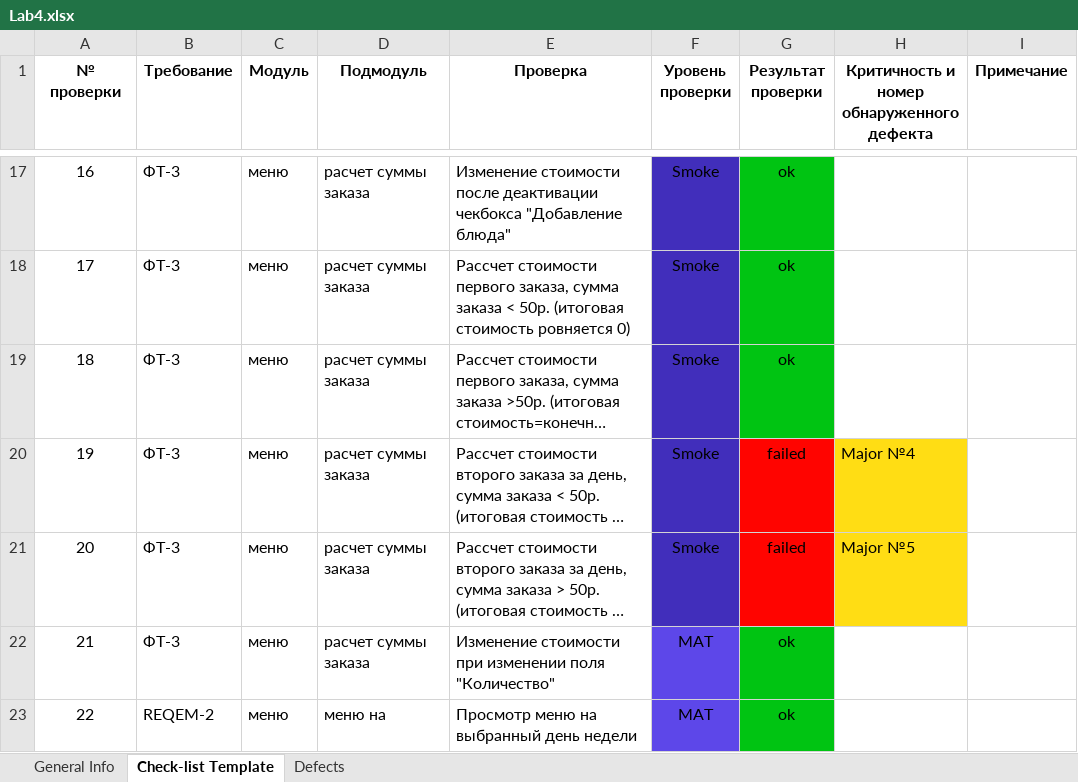
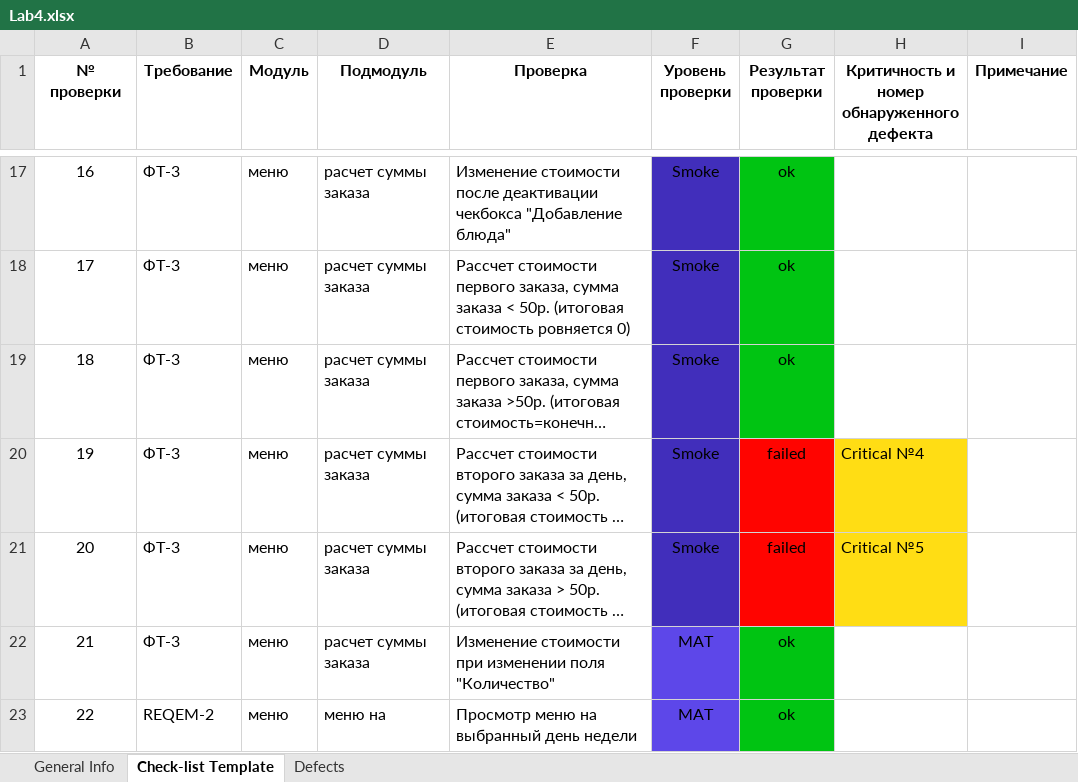
Before and after one commit to KChepikau/TOPO, an Excel workbook: Lab4.xlsx, sheet Check-list Template, drawn as a sheet; only a part is shown, gaps mark what is left out; long unchanged cells end in …; values as stored, in another font and other column widths than the file's, no borders; the diff names each change by its address in the sheet, - before the commit and + after, or states it on an @@ line.

```diff
--- a/Lab4.xlsx (sheet Check-list Template)
+++ b/Lab4.xlsx (sheet Check-list Template)
-H20: Major №4
+H20: Critical №4
-H21: Major №5
+H21: Critical №5
```
Also changed, not shown: 1 other file.
